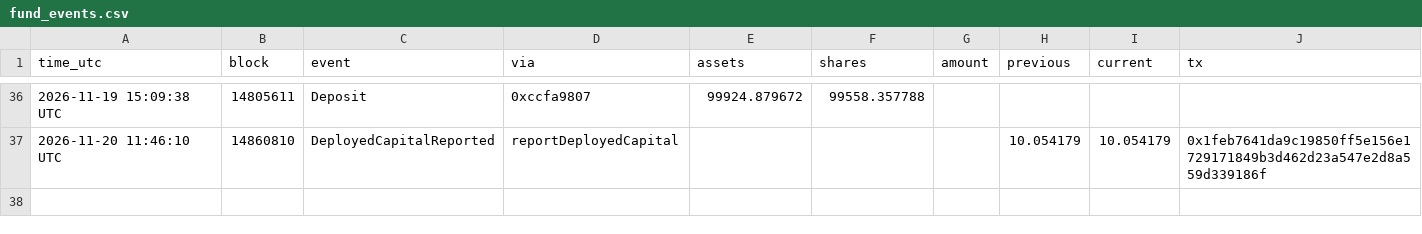
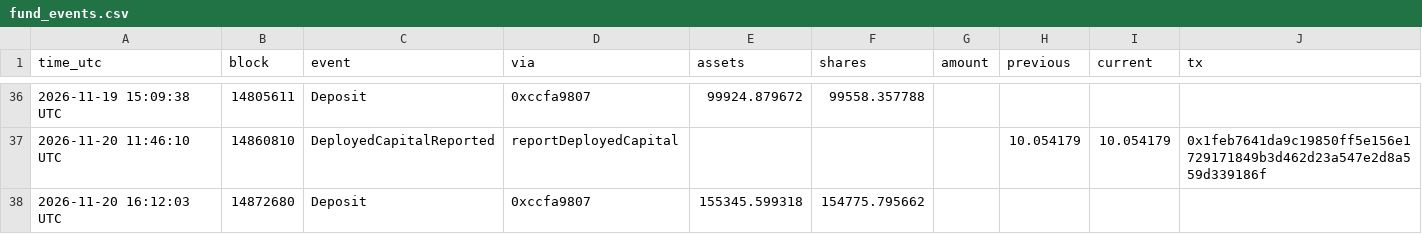
Before and after one commit to hansonhan0520-lang/rayls-verify, a CSV file: 2026-11-vault-walkthrough/data/fund_events.csv, drawn as a sheet; only a part is shown, gaps mark what is left out.

```diff
--- a/2026-11-vault-walkthrough/data/fund_events.csv
+++ b/2026-11-vault-walkthrough/data/fund_events.csv
@@ -37 +37,2 @@ time_utc,block,event,via,assets,shares,amount,previous,current,tx
 2026-11-20 11:46:10 UTC,14860810,DeployedCapitalReported,reportDeployedCapital,,,,10.054179,10.054179,0x1feb7641da9c19850ff5e156e1729171849b3d462d23a547e2d8a559d339186f
+2026-11-20 16:12:03 UTC,14872680,Deposit,0xccfa9807,155345.599318,154775.795662,,,,
```
Also changed, not shown: 2026-11-vault-walkthrough/data/vault_events.csv, 3 other files.
